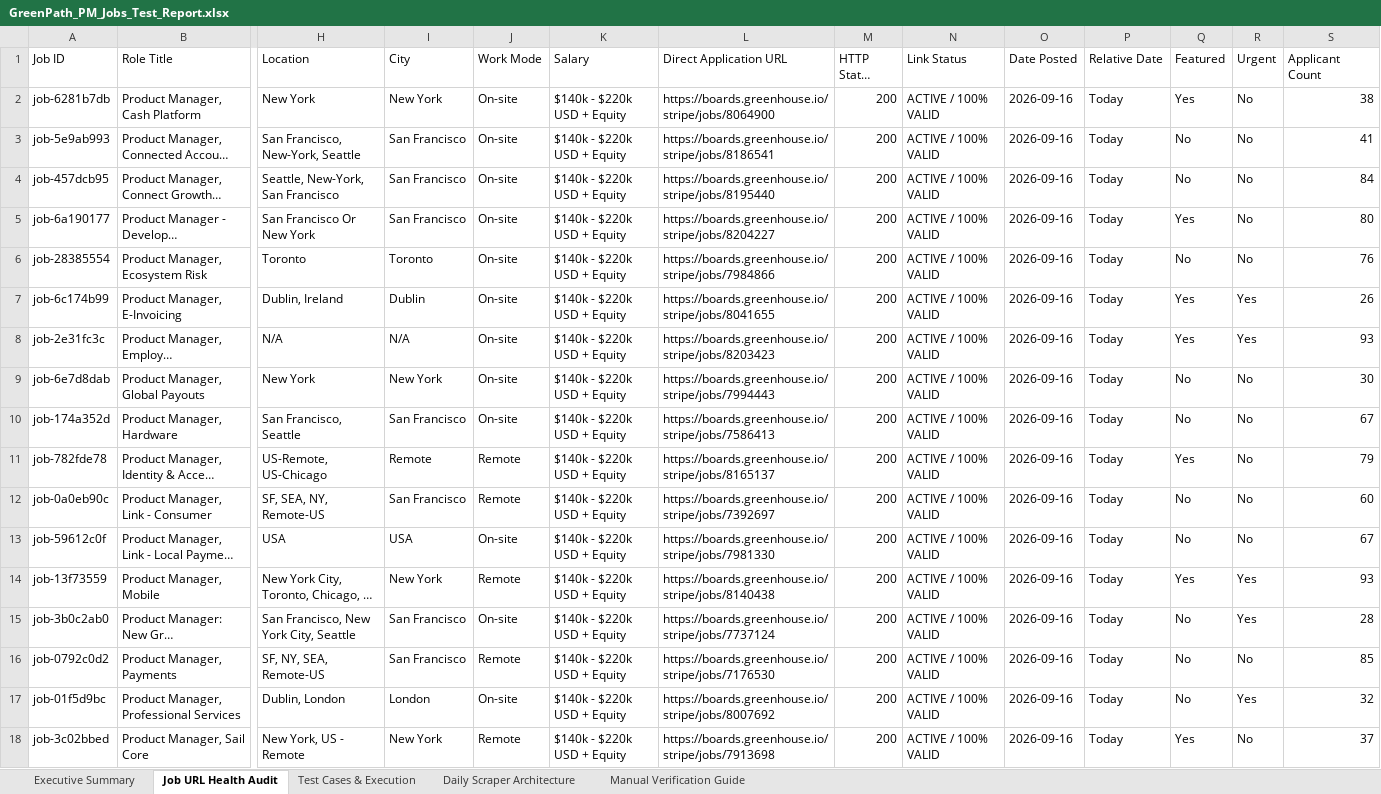
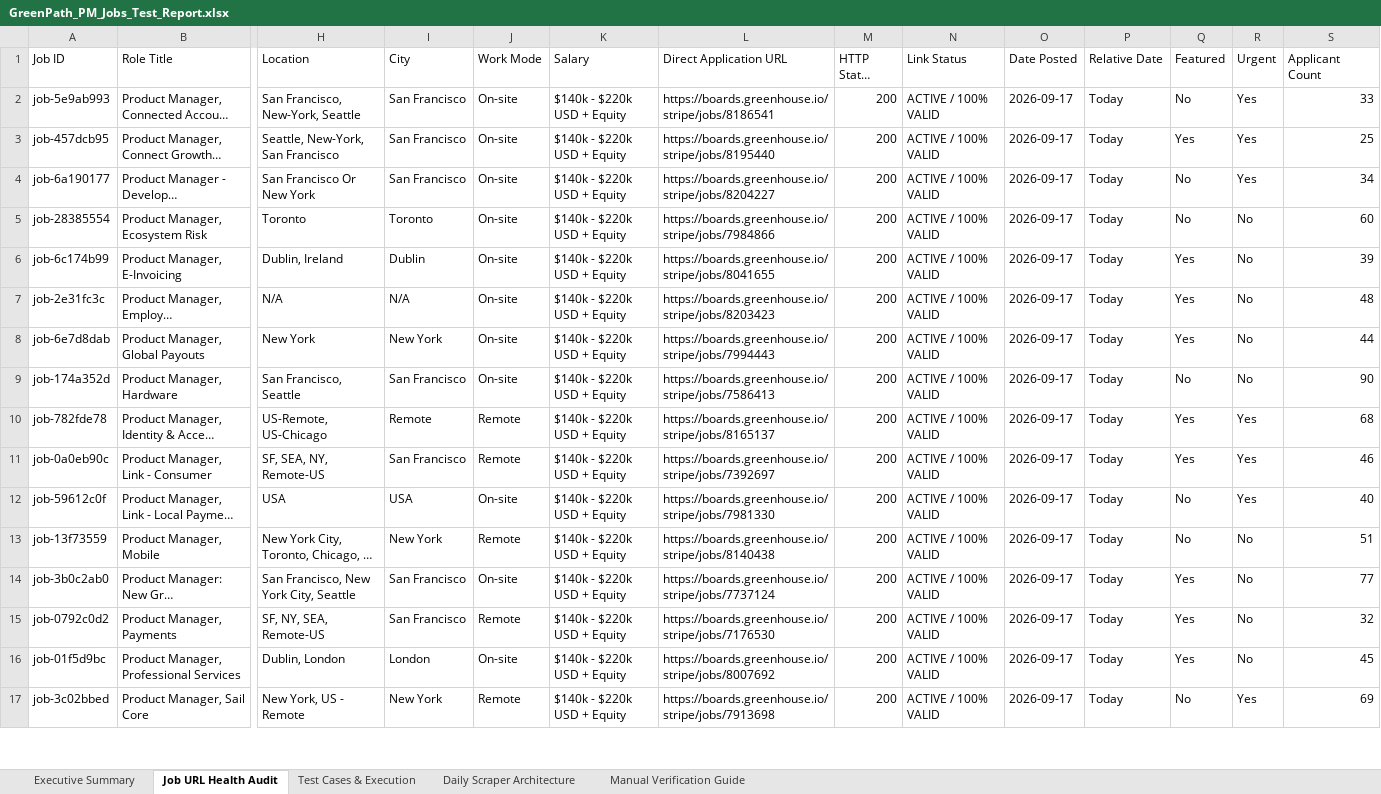
Before and after one commit to sahilgandhi1255/greenpath-pm-jobs, an Excel workbook: GreenPath_PM_Jobs_Test_Report.xlsx, sheet Job URL Health Audit, drawn as a sheet; only a part is shown, gaps mark what is left out; long unchanged cells end in …; values as stored, in another font and other column widths than the file's, no borders; removed rows and columns are numbered as before the commit, all else as after; rows hold the shown columns only; the diff covers the shown part only; the diff names each change by its address in the sheet, - before the commit and + after, or states it on an @@ line.

```diff
--- a/GreenPath_PM_Jobs_Test_Report.xlsx (sheet Job URL Health Audit)
+++ b/GreenPath_PM_Jobs_Test_Report.xlsx (sheet Job URL Health Audit)
-row 2: job-6281b7db | Product Manager, Cash Platform | New York | New York | On-site | $140k - $220k USD + Equity | https://boards.greenhouse.io/stripe/jobs/8064900 | 200 | ACTIVE / 100% VALID | 2026-09-16 | Today | Yes | No | 38
-O2:O17 (Date Posted): 2026-09-16
+O2:O17 (Date Posted): 2026-09-17
-R2:R4 (Urgent): No
+R2:R4 (Urgent): Yes
-S2 (Applicant Count): 41
+S2 (Applicant Count): 33
-Q3 (Featured): No
+Q3 (Featured): Yes
-S3 (Applicant Count): 84
+S3 (Applicant Count): 25
-Q4 (Featured): Yes
+Q4 (Featured): No
-S4 (Applicant Count): 80
+S4 (Applicant Count): 34
-S5 (Applicant Count): 76
+S5 (Applicant Count): 60
-R6:R7 (Urgent): Yes
+R6:R7 (Urgent): No
-S6 (Applicant Count): 26
+S6 (Applicant Count): 39
-S7 (Applicant Count): 93
+S7 (Applicant Count): 48
-Q8 (Featured): No
+Q8 (Featured): Yes
-S8 (Applicant Count): 30
+S8 (Applicant Count): 44
-S9 (Applicant Count): 67
+S9 (Applicant Count): 90
-R10:R12 (Urgent): No
+R10:R12 (Urgent): Yes
-S10 (Applicant Count): 79
+S10 (Applicant Count): 68
-Q11 (Featured): No
+Q11 (Featured): Yes
-S11 (Applicant Count): 60
+S11 (Applicant Count): 46
-S12 (Applicant Count): 67
+S12 (Applicant Count): 40
-Q13 (Featured): Yes
+Q13 (Featured): No
-R13:R14 (Urgent): Yes
+R13:R14 (Urgent): No
-S13 (Applicant Count): 93
+S13 (Applicant Count): 51
-Q14:Q16 (Featured): No
+Q14:Q16 (Featured): Yes
-S14 (Applicant Count): 28
+S14 (Applicant Count): 77
-S15 (Applicant Count): 85
+S15 (Applicant Count): 32
-R16 (Urgent): Yes
+R16 (Urgent): No
-S16 (Applicant Count): 32
+S16 (Applicant Count): 45
-Q17 (Featured): Yes
+Q17 (Featured): No
-R17 (Urgent): No
+R17 (Urgent): Yes
-S17 (Applicant Count): 37
+S17 (Applicant Count): 69
```
Also changed, not shown: 7 added rows, 7 removed rows and 552 edited cells elsewhere in this sheet, sheet Executive Summary, sheet Test Cases & Execution, sheet Manual Verification Guide, 2 other files.
